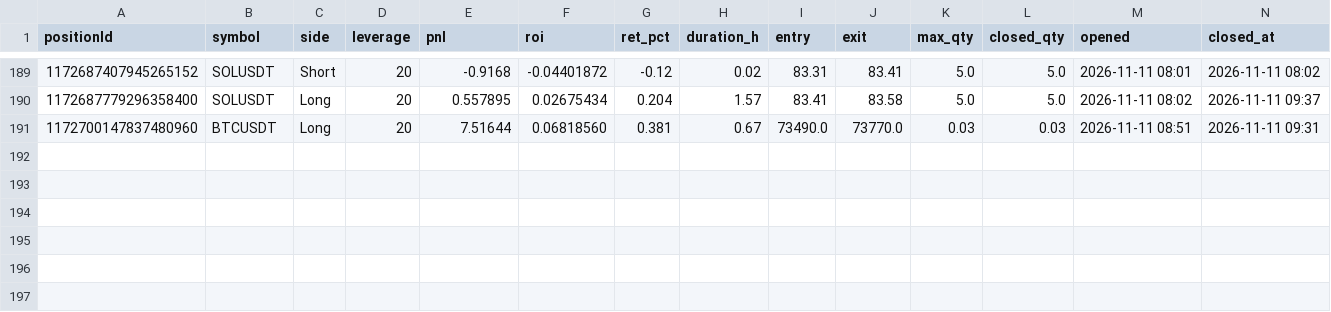
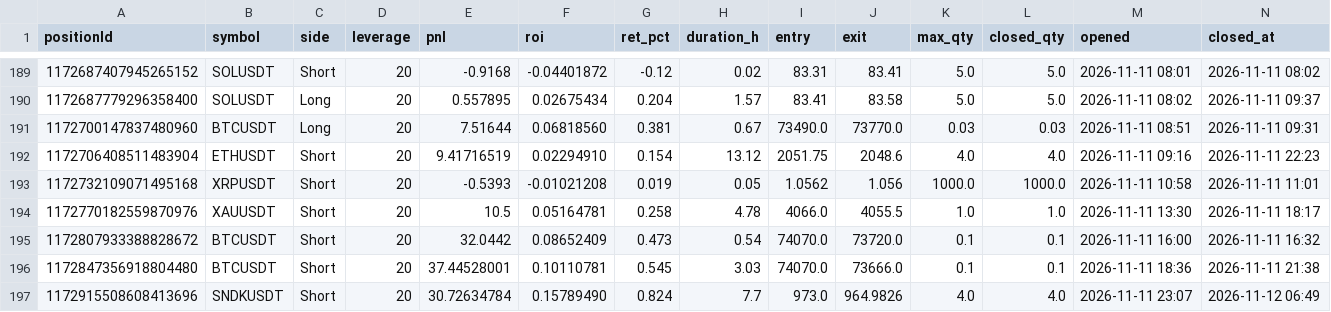
Before and after one commit to momofutu88/tds-data, a CSV file: data/positions_5263968339740503553.csv, drawn as a sheet; only a part is shown, gaps mark what is left out; rows hold the shown columns only; the diff names each change by its address in the sheet, - before the commit and + after, or states it on an @@ line.

```diff
--- a/data/positions_5263968339740503553.csv
+++ b/data/positions_5263968339740503553.csv
+row 192: 1172706408511483904 | ETHUSDT | Short | 20 | 9.41716519 | 0.02294910 | 0.154 | 13.12 | 2051.75 | 2048.6 | 4.0 | 4.0 | 2026-11-11 09:16 | 2026-11-11 22:23
+row 193: 1172732109071495168 | XRPUSDT | Short | 20 | -0.5393 | -0.01021208 | 0.019 | 0.05 | 1.0562 | 1.056 | 1000.0 | 1000.0 | 2026-11-11 10:58 | 2026-11-11 11:01
+row 194: 1172770182559870976 | XAUUSDT | Short | 20 | 10.5 | 0.05164781 | 0.258 | 4.78 | 4066.0 | 4055.5 | 1.0 | 1.0 | 2026-11-11 13:30 | 2026-11-11 18:17
+row 195: 1172807933388828672 | BTCUSDT | Short | 20 | 32.0442 | 0.08652409 | 0.473 | 0.54 | 74070.0 | 73720.0 | 0.1 | 0.1 | 2026-11-11 16:00 | 2026-11-11 16:32
+row 196: 1172847356918804480 | BTCUSDT | Short | 20 | 37.44528001 | 0.10110781 | 0.545 | 3.03 | 74070.0 | 73666.0 | 0.1 | 0.1 | 2026-11-11 18:36 | 2026-11-11 21:38
+row 197: 1172915508608413696 | SNDKUSDT | Short | 20 | 30.72634784 | 0.15789490 | 0.824 | 7.7 | 973.0 | 964.9826 | 4.0 | 4.0 | 2026-11-11 23:07 | 2026-11-12 06:49
```
Also changed, not shown: data/positions_5008273081378616064.csv, data/positions_5010080316338276609.csv, 24 other files.
